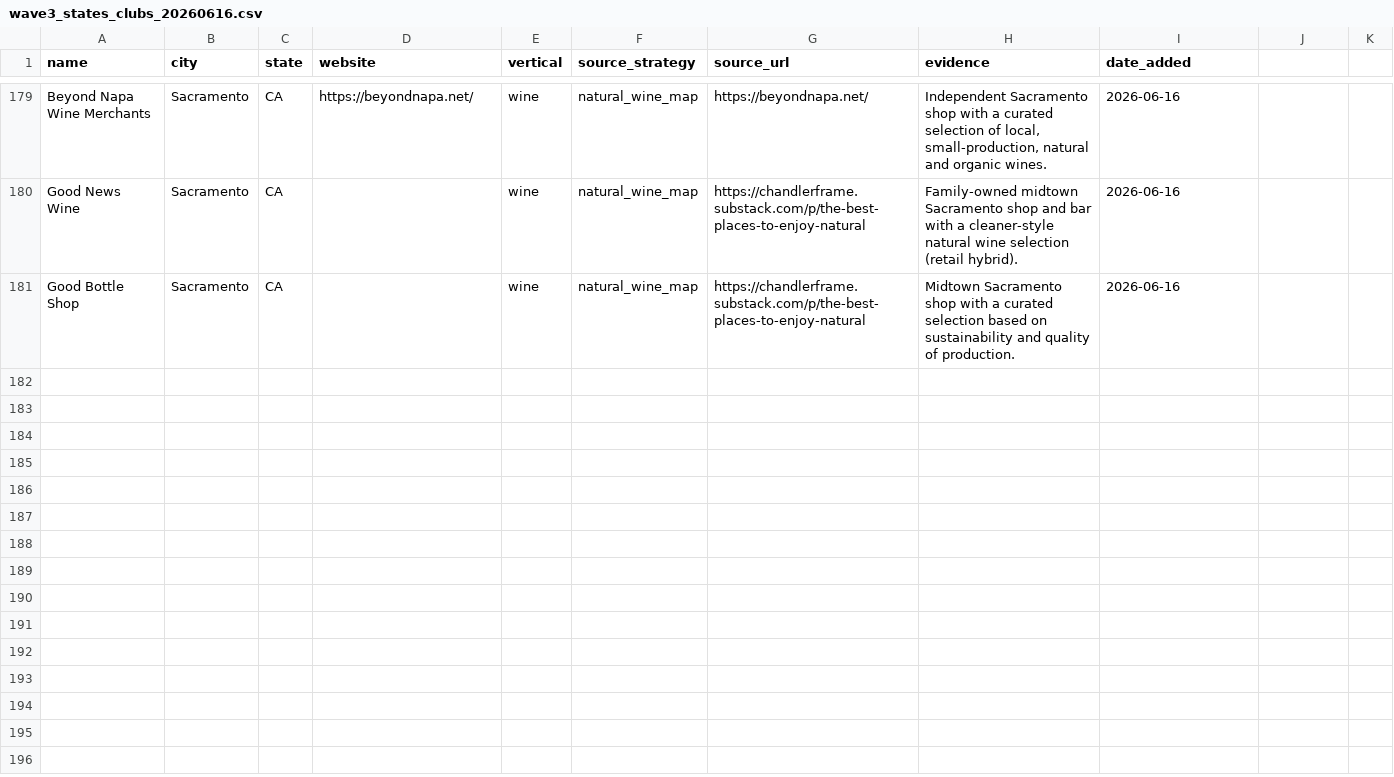
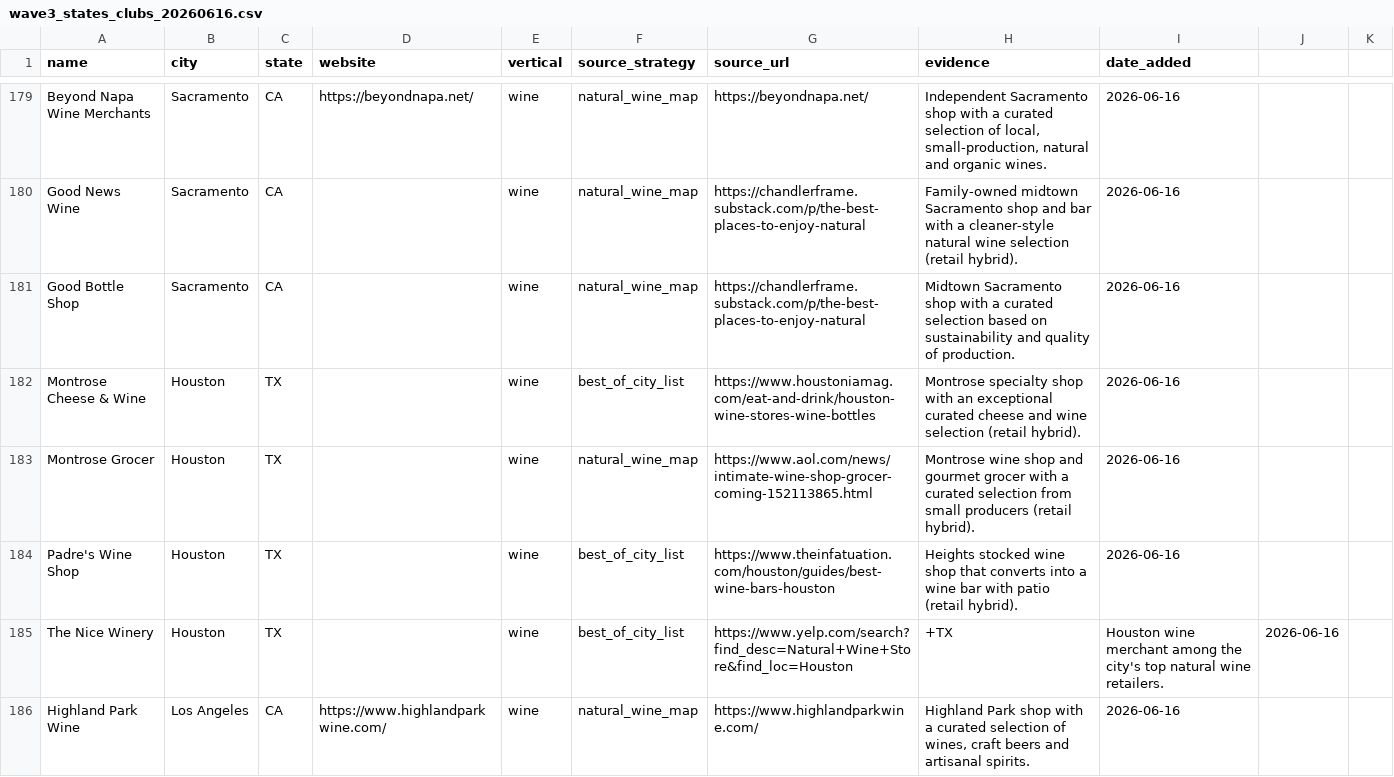
Before and after one commit to kavir10/lead-scoring, a CSV file: output/innovative_leads/wine/wave3_states_clubs_20260616.csv, drawn as a sheet; only a part is shown, gaps mark what is left out; the diff covers the shown part only.

```diff
--- a/output/innovative_leads/wine/wave3_states_clubs_20260616.csv
+++ b/output/innovative_leads/wine/wave3_states_clubs_20260616.csv
@@ -181 +181,6 @@ Good News Wine,Sacramento,CA,,wine,natural_wine_map,https://chandlerframe.substa
 Good Bottle Shop,Sacramento,CA,,wine,natural_wine_map,https://chandlerframe.substack.com/p/the-best-places-to-enjoy-natural,"Midtown Sacramento shop with a curated selection based on sustainability and quality of production.",2026-06-16
+Montrose Cheese & Wine,Houston,TX,,wine,best_of_city_list,https://www.houstoniamag.com/eat-and-drink/houston-wine-stores-wine-bottles,"Montrose specialty shop with an exceptional curated cheese and wine selection (retail hybrid).",2026-06-16
+Montrose Grocer,Houston,TX,,wine,natural_wine_map,https://www.aol.com/news/intimate-wine-shop-grocer-coming-152113865.html,"Montrose wine shop and gourmet grocer with a curated selection from small producers (retail hybrid).",2026-06-16
+Padre's Wine Shop,Houston,TX,,wine,best_of_city_list,https://www.theinfatuation.com/houston/guides/best-wine-bars-houston,"Heights stocked wine shop that converts into a wine bar with patio (retail hybrid).",2026-06-16
+The Nice Winery,Houston,TX,,wine,best_of_city_list,https://www.yelp.com/search?find_desc=Natural+Wine+Store&find_loc=Houston,+TX,"Houston wine merchant among the city's top natural wine retailers.",2026-06-16
+Highland Park Wine,Los Angeles,CA,https://www.highlandparkwine.com/,wine,natural_wine_map,https://www.highlandparkwine.com/,"Highland Park shop with a curated selection of wines, craft beers and artisanal spirits.",2026-06-16
```
Also changed, not shown: 5 added rows elsewhere in this file, output/innovative_leads/cheese/wave2_states_clubs_20260616.csv, output/innovative_leads/master_cheese_20260616.csv, 2 other files.
